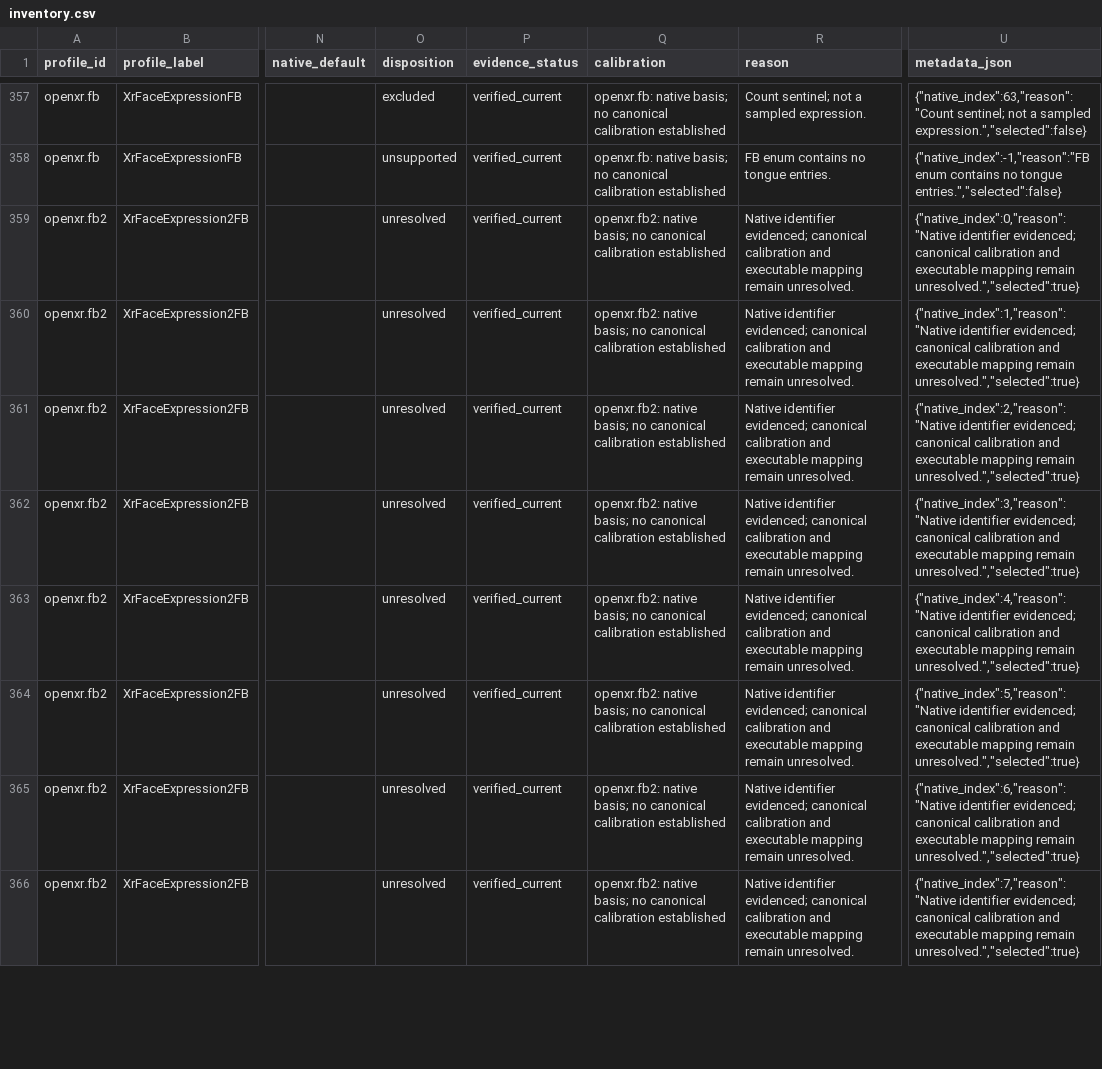
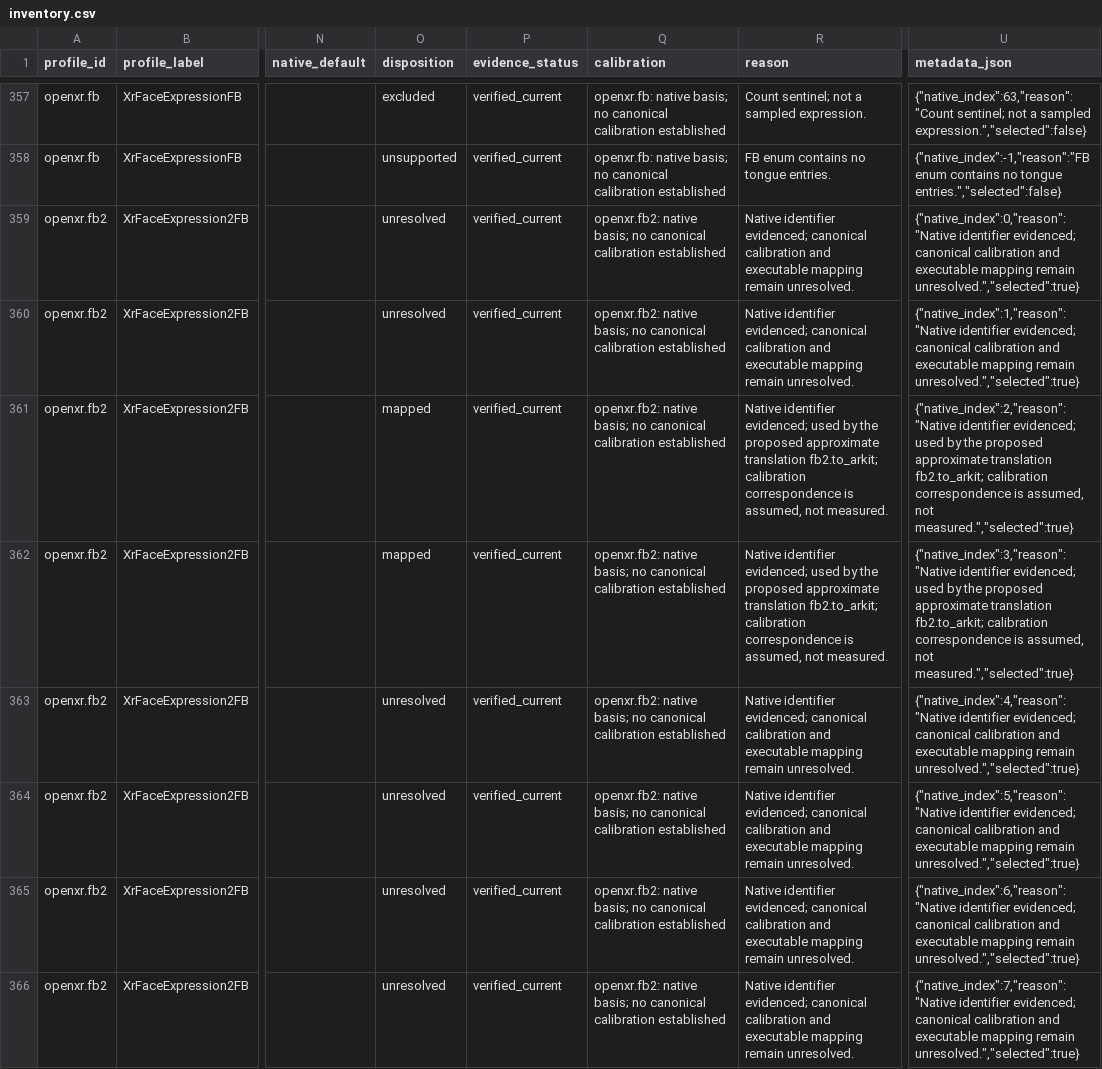
Before and after one commit to MetaverseStandards/RCEF, a CSV file: reports/inventory.csv, drawn as a sheet; only a part is shown, gaps mark what is left out; the diff covers the shown part only; the diff names each change by its address in the sheet, - before the commit and + after, or states it on an @@ line.

Commit message:
Add the first cross-provider translations (data 0.2.0)
Three new mappings, 19 rules, all proposed and approximate, each with a
stated calibration assumption, declared losses and at least two sources:

- fb2.to_arkit: blink, jaw open, mouth close, smile and shrug as affine(1, 0);
  brow inner up and cheek puff as the mean of the left and right FB2 weights.
- fb2_gaze.to_arkit: horizontal gaze in/out per eye. It is separate because
  FB2 may report the face valid while eye following is not, and msf-tools
  refuses a frame in which any input of a mapping is invalid.
- visemes.to_vrm: META AA/IH/OU/E/OH to VRM aa/ih/ou/ee/oh, labelled as a
  phoneme-label correspondence with no published table.

Every left/right rule states that both providers name sides from the
subject's own face. The 32 signals used for the first time become mapped.
The inventory snapshot does not change because it leaves out disposition.
The generated pack, CSV, coverage and readable reports are regenerated.

New tests compare the rules with the source-derived vectors (every
translated coefficient must have one). They check the visemes and the lost
consonant mass, that averaged pairs miss each side by exactly |L - R| / 2,
that a face-valid, eye-invalid frame still gives the face outputs while
gaze is refused, the approximation opt-in, and each rule's metadata.
Swapping the left-eye in/out inputs, or giving the brow average weights
0.75/0.25, fails them.

```diff
--- a/reports/inventory.csv
+++ b/reports/inventory.csv
-O361:O362 (disposition): unresolved
+O361:O362 (disposition): mapped
-R361:R362 (reason): …identifier evidenced; canonical calibration and executable mapping remain unresolved.
+R361:R362 (reason): …identifier evidenced; used by the proposed approximate translation fb2.to_arkit; calibration correspondence is assumed, not measured.
-U361 (metadata_json): …identifier evidenced; canonical calibration and executable mapping remain unresolved.","selected":true}
+U361 (metadata_json): …identifier evidenced; used by the proposed approximate translation fb2.to_arkit; calibration correspondence is assumed, not measured.","selected":true}
-U362 (metadata_json): …identifier evidenced; canonical calibration and executable mapping remain unresolved.","selected":true}
+U362 (metadata_json): …identifier evidenced; used by the proposed approximate translation fb2.to_arkit; calibration correspondence is assumed, not measured.","selected":true}
```
Also changed, not shown: 90 edited cells elsewhere in this file, generated/rcef_mapping.csv, 18 other files.
